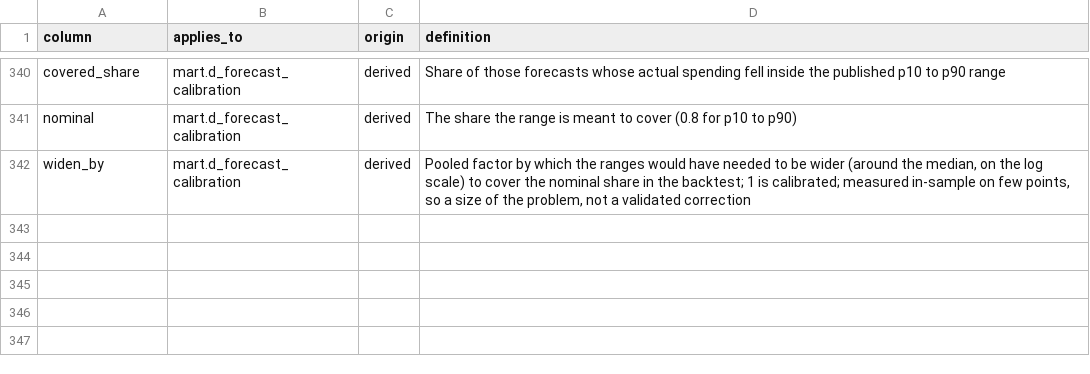
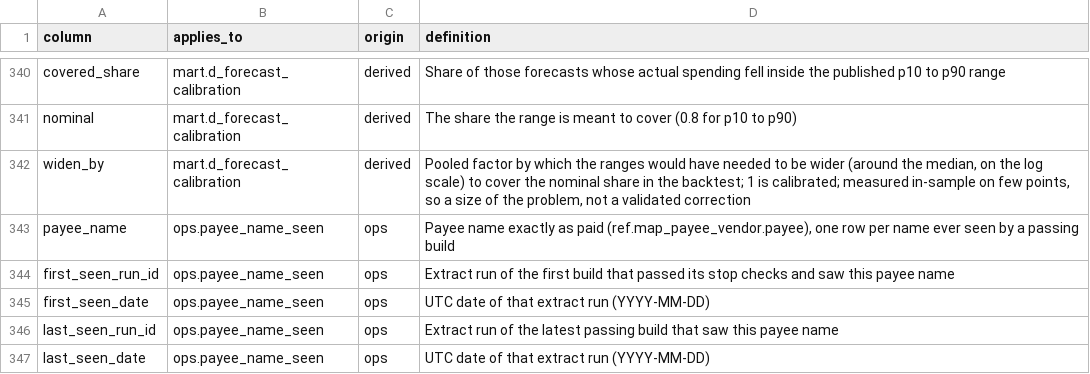
Before and after one commit to EVO3-Ecosystem/gmi-savings-tracker, a CSV file: reference/column_dictionary.csv, drawn as a sheet; only a part is shown, gaps mark what is left out; the diff names each change by its address in the sheet, - before the commit and + after, or states it on an @@ line.

```diff
--- a/reference/column_dictionary.csv
+++ b/reference/column_dictionary.csv
+row 343: payee_name | ops.payee_name_seen | ops | Payee name exactly as paid (ref.map_payee_vendor.payee), one row per name ever seen by a passing build
+row 344: first_seen_run_id | ops.payee_name_seen | ops | Extract run of the first build that passed its stop checks and saw this payee name
+row 345: first_seen_date | ops.payee_name_seen | ops | UTC date of that extract run (YYYY-MM-DD)
+row 346: last_seen_run_id | ops.payee_name_seen | ops | Extract run of the latest passing build that saw this payee name
+row 347: last_seen_date | ops.payee_name_seen | ops | UTC date of that extract run (YYYY-MM-DD)
```
Also changed, not shown: 5 other files.
